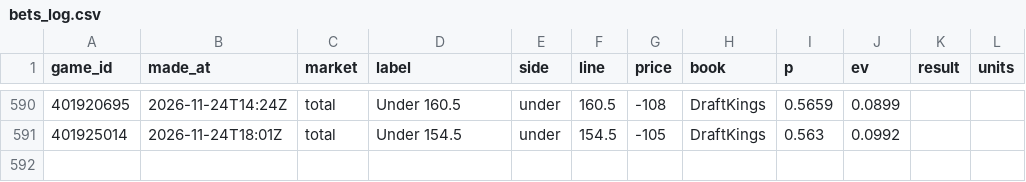
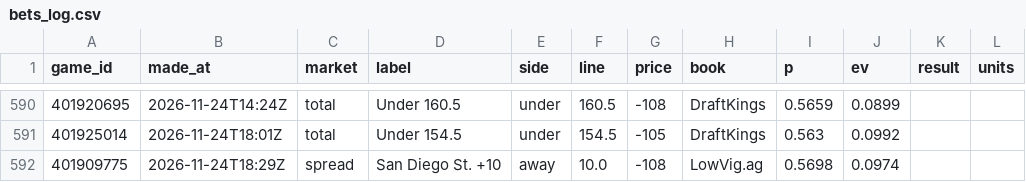
Before and after one commit to cjdonnelly21-afk/Hardwood-model, a CSV file: data/bets_log.csv, drawn as a sheet; only a part is shown, gaps mark what is left out.

```diff
--- a/data/bets_log.csv
+++ b/data/bets_log.csv
@@ -591 +591,2 @@ game_id,made_at,market,label,side,line,price,book,p,ev,result,units
 401925014,2026-11-24T18:01Z,total,Under 154.5,under,154.5,-105,DraftKings,0.563,0.0992,,
+401909775,2026-11-24T18:29Z,spread,San Diego St. +10,away,10.0,-108,LowVig.ag,0.5698,0.0974,,
```
Also changed, not shown: 2 other files.
